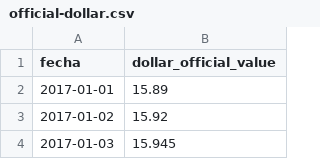
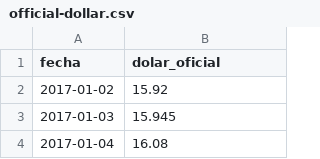
Before and after one commit to agustinBarrionuevo04/blue-dollar-ml, a CSV file: data/processed/official-dollar.csv, drawn as a sheet; only a part is shown; the shorter side is filled out with more unchanged rows.

```diff
--- a/data/processed/official-dollar.csv
+++ b/data/processed/official-dollar.csv
@@ -1,3 +1,2 @@
-fecha, dollar_official_value
-2017-01-01,15.89
+fecha, dolar_oficial
 2017-01-02,15.92
```
Also changed, not shown: data/processed/info_finally.csv, 4 other files.
